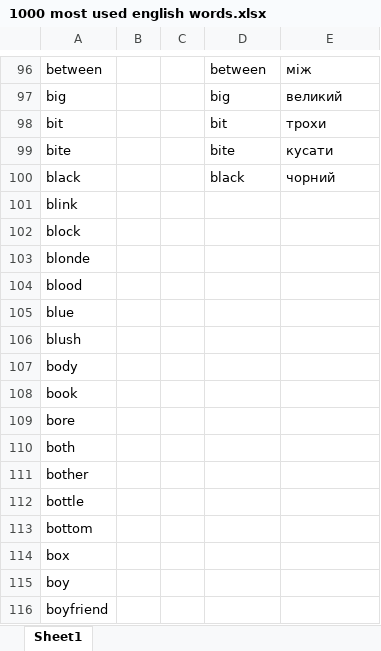
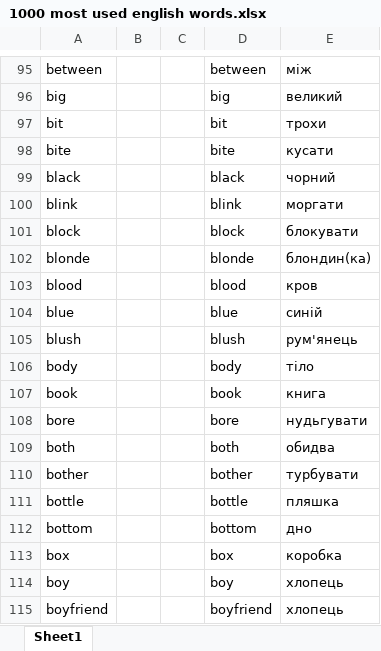
Before and after one commit to Roman2508/next-learning, an Excel workbook: 1000 most used english words.xlsx, sheet Sheet1, drawn as a sheet; only a part is shown, gaps mark what is left out; values as stored, in another font and other column widths than the file's, no borders; addresses are those after the commit; the diff covers the shown part only; the diff names each change by its address in the sheet, - before the commit and + after, or states it on an @@ line.

Commit message:
add xlsx files

```diff
--- a/1000 most used english words.xlsx (sheet Sheet1)
+++ b/1000 most used english words.xlsx (sheet Sheet1)
-D100: (empty)
+D100: blink
-E100: (empty)
+E100: моргати
-D101: (empty)
+D101: block
-E101: (empty)
+E101: блокувати
-D102: (empty)
+D102: blonde
-E102: (empty)
+E102: блондин(ка)
-D103: (empty)
+D103: blood
-E103: (empty)
+E103: кров
-D104: (empty)
+D104: blue
-E104: (empty)
+E104: синій
-D105: (empty)
+D105: blush
-E105: (empty)
+E105: рум'янець
-D106: (empty)
+D106: body
-E106: (empty)
+E106: тіло
-D107: (empty)
+D107: book
-E107: (empty)
+E107: книга
-D108: (empty)
+D108: bore
-E108: (empty)
+E108: нудьгувати
-D109: (empty)
+D109: both
-E109: (empty)
+E109: обидва
-D110: (empty)
+D110: bother
-E110: (empty)
+E110: турбувати
-D111: (empty)
+D111: bottle
-E111: (empty)
+E111: пляшка
-D112: (empty)
+D112: bottom
-E112: (empty)
+E112: дно
-D113: (empty)
+D113: box
-E113: (empty)
+E113: коробка
-D114: (empty)
+D114: boy
-E114:E115: (empty)
+E114:E115: хлопець
-D115: (empty)
+D115: boyfriend
```
Also changed, not shown: 1 added row, 2 removed rows and 1766 edited cells elsewhere in this sheet, 1 other file.
